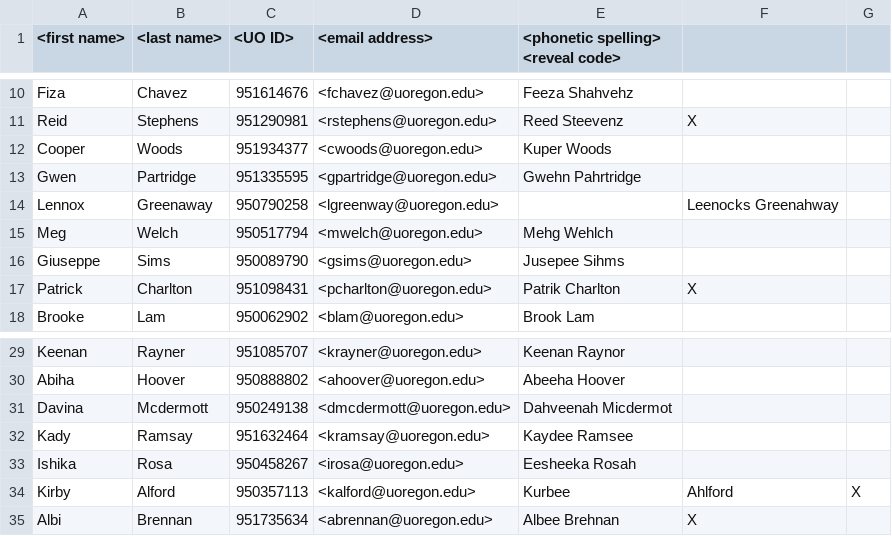
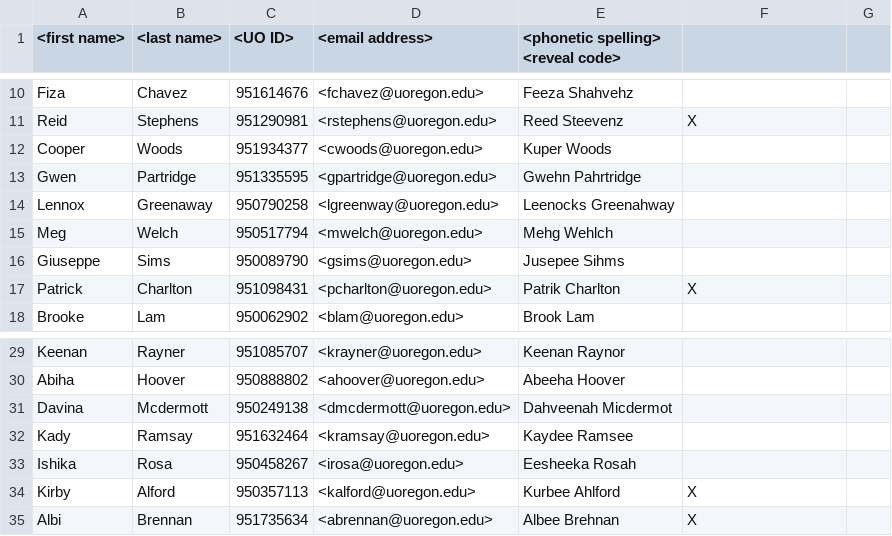
Before and after one commit to Nickbonat22/Cold-Caller-Application, a TSV file: Roster.tsv, drawn as a sheet; only a part is shown, gaps mark what is left out.

Commit message:
Update Roster.tsv

```diff
--- a/Roster.tsv
+++ b/Roster.tsv
@@ -13,3 +13,3 @@ Cooper	Woods	951934377	<cwoods@uoregon.edu>	Kuper Woods
 Gwen	Partridge	951335595	<gpartridge@uoregon.edu>	Gwehn Pahrtridge	
-Lennox	Greenaway	950790258	<lgreenway@uoregon.edu>		Leenocks Greenahway	
+Lennox	Greenaway	950790258	<lgreenway@uoregon.edu>	Leenocks Greenahway	
 Meg	Welch	950517794	<mwelch@uoregon.edu>	Mehg Wehlch	
@@ -33,3 +33,3 @@ Kady	Ramsay	951632464	<kramsay@uoregon.edu>	Kaydee Ramsee
 Ishika	Rosa	950458267	<irosa@uoregon.edu>	Eesheeka Rosah	
-Kirby	Alford	950357113	<kalford@uoregon.edu>	Kurbee	Ahlford	X
+Kirby	Alford	950357113	<kalford@uoregon.edu>	Kurbee Ahlford	X
 Albi	Brennan	951735634	<abrennan@uoregon.edu>	Albee Brehnan	X
```
